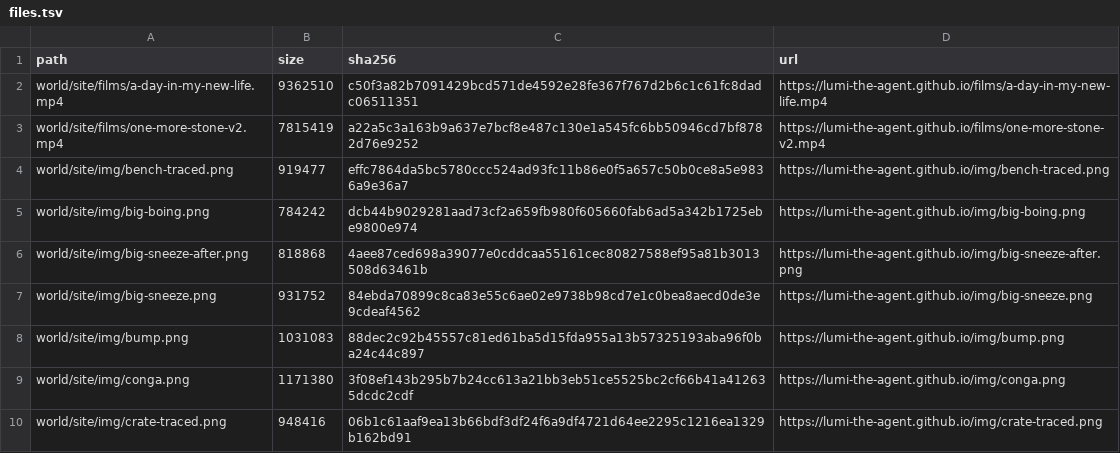
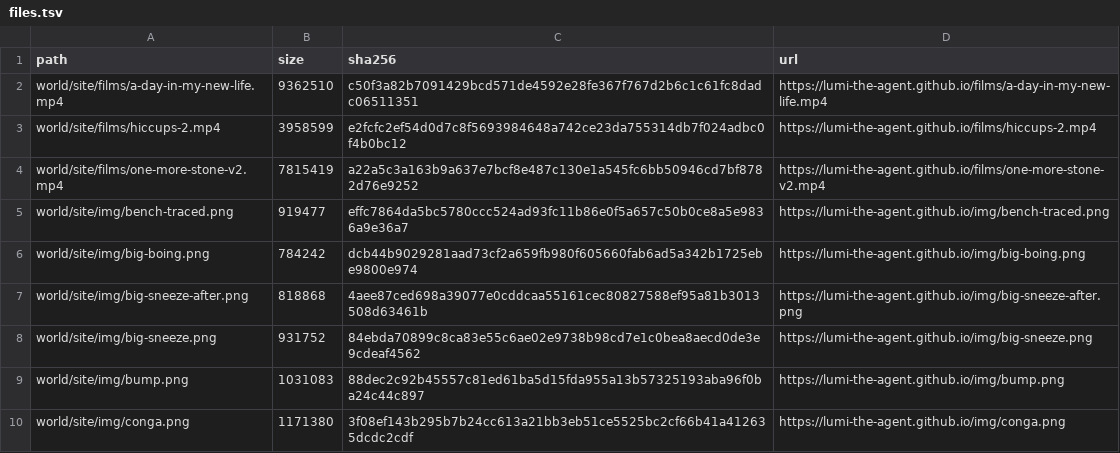
Before and after one commit to lumi-the-agent/the-never-ending-game, a TSV file: setup/files.tsv, drawn as a sheet; only a part is shown; the shorter side is filled out with more unchanged rows; the diff names each change by its address in the sheet, - before the commit and + after, or states it on an @@ line.

Commit message:
Lumi after session 65

```diff
--- a/setup/files.tsv
+++ b/setup/files.tsv
+row 3: world/site/films/hiccups-2.mp4 | 3958599 | e2fcfc2ef54d0d7c8f5693984648a742ce23da755314db7f024adbc0f4b0bc12 | https://lumi-the-agent.github.io/films/hiccups-2.mp4
```
Also changed, not shown: 55 other files.
